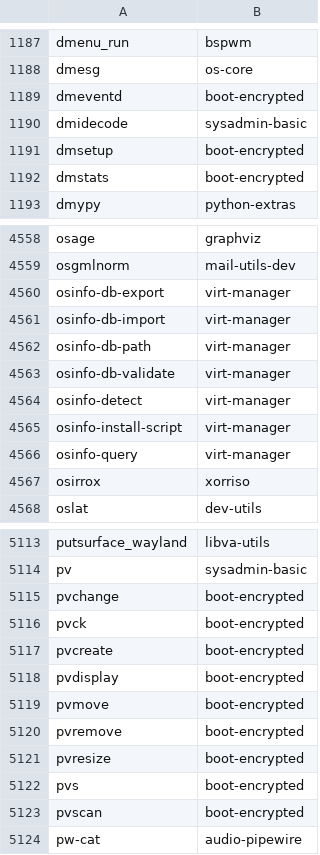
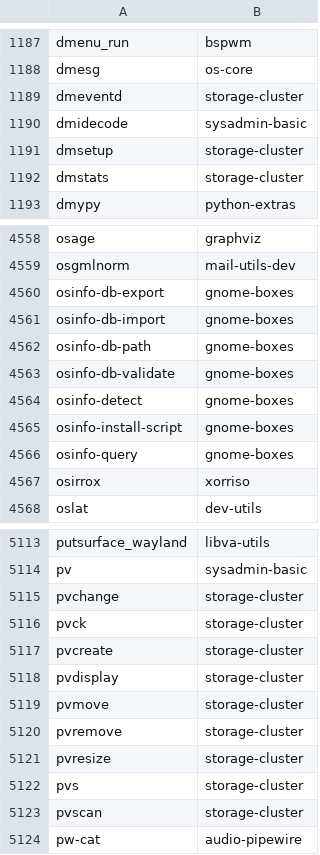
Before and after one commit to clearlinux-pkgs/cnf, a CSV file: commandlist.csv, drawn as a sheet; only a part is shown, gaps mark what is left out; the diff covers the shown part only.

```diff
--- a/commandlist.csv
+++ b/commandlist.csv
@@ -1188,6 +1188,6 @@ dmenu_run	bspwm
 dmesg	os-core
-dmeventd	boot-encrypted
+dmeventd	storage-cluster
 dmidecode	sysadmin-basic
-dmsetup	boot-encrypted
-dmstats	boot-encrypted
+dmsetup	storage-cluster
+dmstats	storage-cluster
 dmypy	python-extras
@@ -4559,9 +4559,9 @@ osage	graphviz
 osgmlnorm	mail-utils-dev
-osinfo-db-export	virt-manager
-osinfo-db-import	virt-manager
-osinfo-db-path	virt-manager
-osinfo-db-validate	virt-manager
-osinfo-detect	virt-manager
-osinfo-install-script	virt-manager
-osinfo-query	virt-manager
+osinfo-db-export	gnome-boxes
+osinfo-db-import	gnome-boxes
+osinfo-db-path	gnome-boxes
+osinfo-db-validate	gnome-boxes
+osinfo-detect	gnome-boxes
+osinfo-install-script	gnome-boxes
+osinfo-query	gnome-boxes
 osirrox	xorriso
@@ -5114,11 +5114,11 @@ putsurface_wayland	libva-utils
 pv	sysadmin-basic
-pvchange	boot-encrypted
-pvck	boot-encrypted
-pvcreate	boot-encrypted
-pvdisplay	boot-encrypted
-pvmove	boot-encrypted
-pvremove	boot-encrypted
-pvresize	boot-encrypted
-pvs	boot-encrypted
-pvscan	boot-encrypted
+pvchange	storage-cluster
+pvck	storage-cluster
+pvcreate	storage-cluster
+pvdisplay	storage-cluster
+pvmove	storage-cluster
+pvremove	storage-cluster
+pvresize	storage-cluster
+pvs	storage-cluster
+pvscan	storage-cluster
 pw-cat	audio-pipewire
```
Also changed, not shown: 52 edited cells elsewhere in this file, 2 other files.
